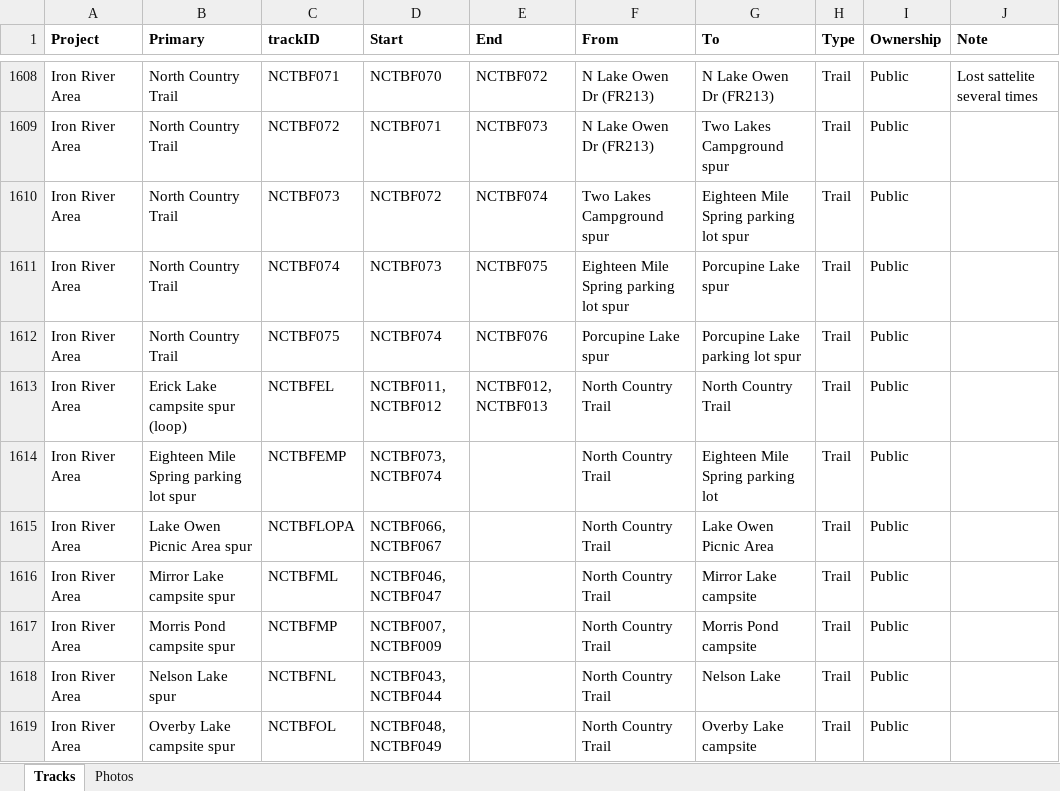
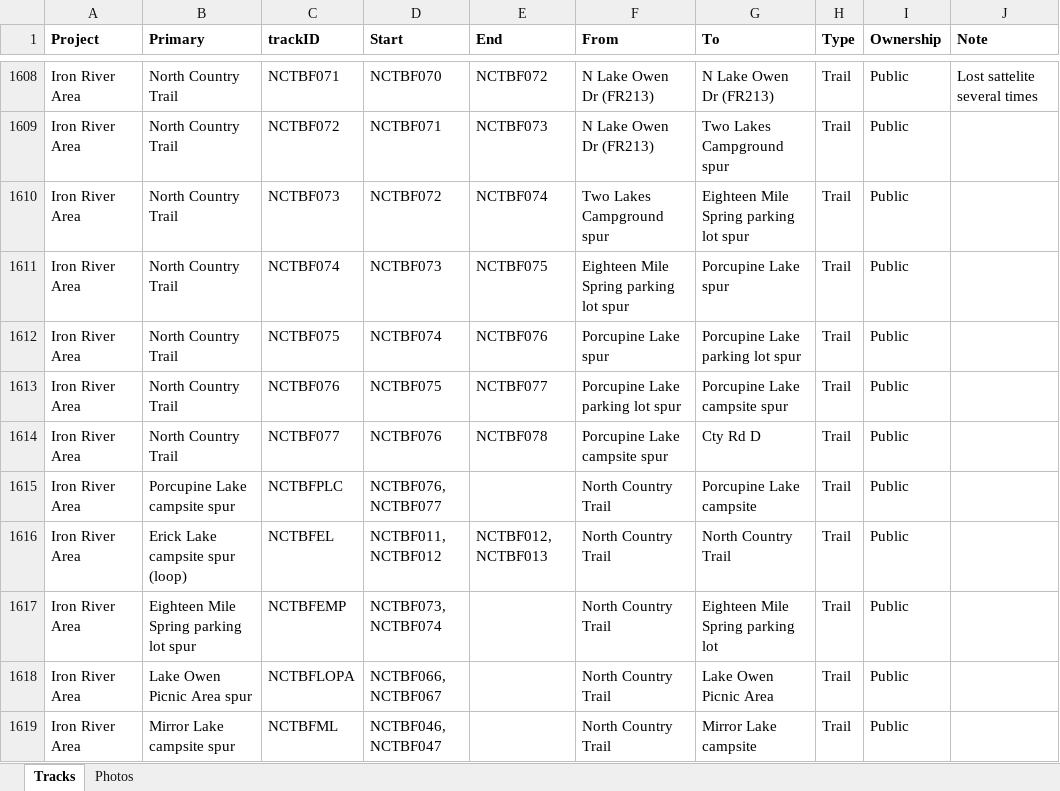
Before and after one commit to droglenc/MAPPING, an Excel workbook: Data/Trail Mapping Info.xlsx, sheet Tracks, drawn as a sheet; only a part is shown, gaps mark what is left out; the shorter side is filled out with more unchanged rows; values as stored, in another font and other column widths than the file's, no borders; the diff names each change by its address in the sheet, - before the commit and + after, or states it on an @@ line.

Commit message:
Updated some NCT tracks

```diff
--- a/Data/Trail Mapping Info.xlsx (sheet Tracks)
+++ b/Data/Trail Mapping Info.xlsx (sheet Tracks)
+row 1613: Iron River Area | North Country Trail | NCTBF076 | NCTBF075 | NCTBF077 | Porcupine Lake parking lot spur | Porcupine Lake campsite spur | Trail | Public
+row 1614: Iron River Area | North Country Trail | NCTBF077 | NCTBF076 | NCTBF078 | Porcupine Lake campsite spur | Cty Rd D | Trail | Public
+row 1615: Iron River Area | Porcupine Lake campsite spur | NCTBFPLC | NCTBF076, NCTBF077 |  | North Country Trail | Porcupine Lake campsite | Trail | Public
```
Also changed, not shown: 44 other files.
